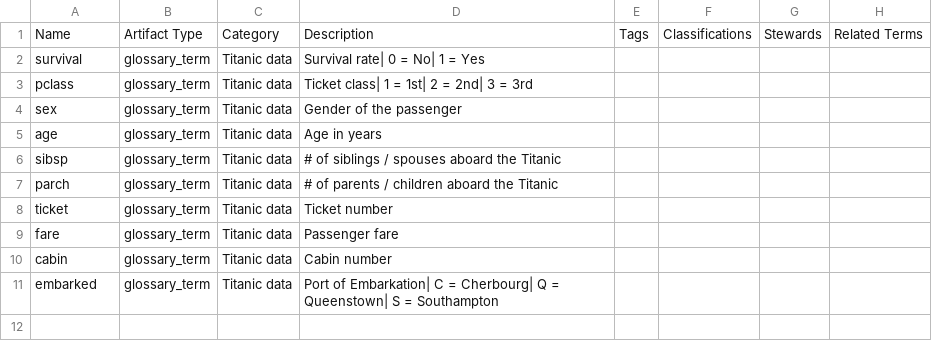
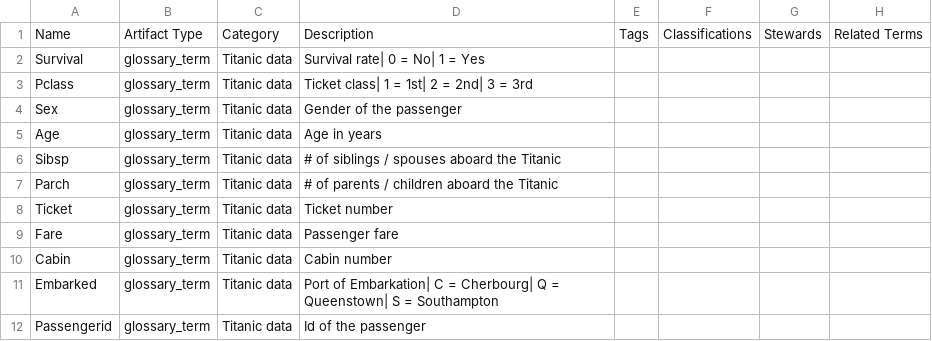
Before and after one commit to aninnkaista/students-ws-cvut, a CSV file: WKC/business-terms-titanic.csv, drawn as a sheet.

Commit message:
last version of data management files added

```diff
--- a/WKC/business-terms-titanic.csv
+++ b/WKC/business-terms-titanic.csv
@@ -1,11 +1,12 @@
 Name,Artifact Type,Category,Description,Tags,Classifications,Stewards,Related Terms
-survival,glossary_term,Titanic data,Survival rate| 0 = No| 1 = Yes,,,,
-pclass,glossary_term,Titanic data,Ticket class| 1 = 1st| 2 = 2nd| 3 = 3rd,,,,
-sex,glossary_term,Titanic data,Gender of the passenger,,,,
-age,glossary_term,Titanic data,Age in years,,,,
-sibsp,glossary_term,Titanic data,# of siblings / spouses aboard the Titanic,,,,
-parch,glossary_term,Titanic data,# of parents / children aboard the Titanic,,,,
-ticket,glossary_term,Titanic data,Ticket number,,,,
-fare,glossary_term,Titanic data,Passenger fare,,,,
-cabin,glossary_term,Titanic data,Cabin number,,,,
-embarked,glossary_term,Titanic data,Port of Embarkation| C = Cherbourg| Q = Queenstown| S = Southampton,,,,
+Survival,glossary_term,Titanic data,Survival rate| 0 = No| 1 = Yes,,,,
+Pclass,glossary_term,Titanic data,Ticket class| 1 = 1st| 2 = 2nd| 3 = 3rd,,,,
+Sex,glossary_term,Titanic data,Gender of the passenger,,,,
+Age,glossary_term,Titanic data,Age in years,,,,
+Sibsp,glossary_term,Titanic data,# of siblings / spouses aboard the Titanic,,,,
+Parch,glossary_term,Titanic data,# of parents / children aboard the Titanic,,,,
+Ticket,glossary_term,Titanic data,Ticket number,,,,
+Fare,glossary_term,Titanic data,Passenger fare,,,,
+Cabin,glossary_term,Titanic data,Cabin number,,,,
+Embarked,glossary_term,Titanic data,Port of Embarkation| C = Cherbourg| Q = Queenstown| S = Southampton,,,,
+Passengerid,glossary_term,Titanic data,Id of the passenger,,,,
```
Also changed, not shown: 2 other files.
